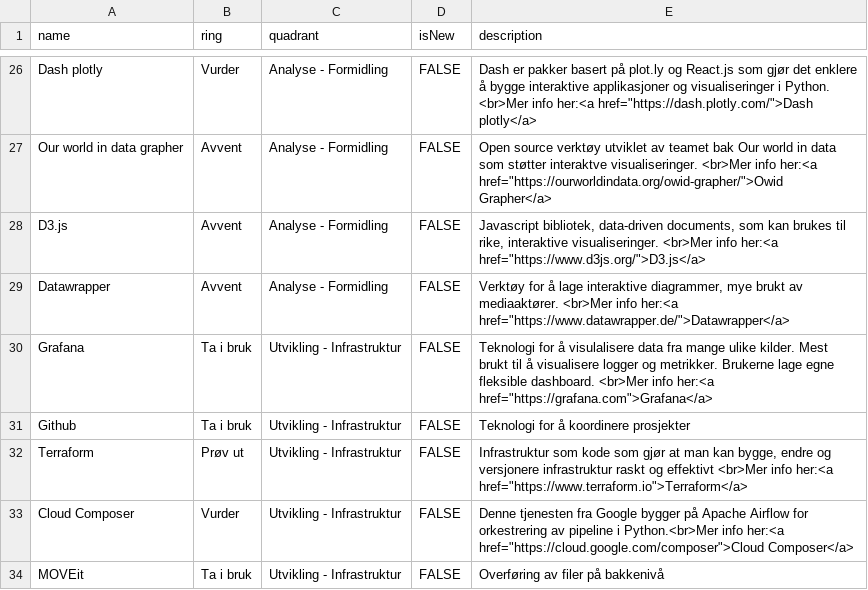
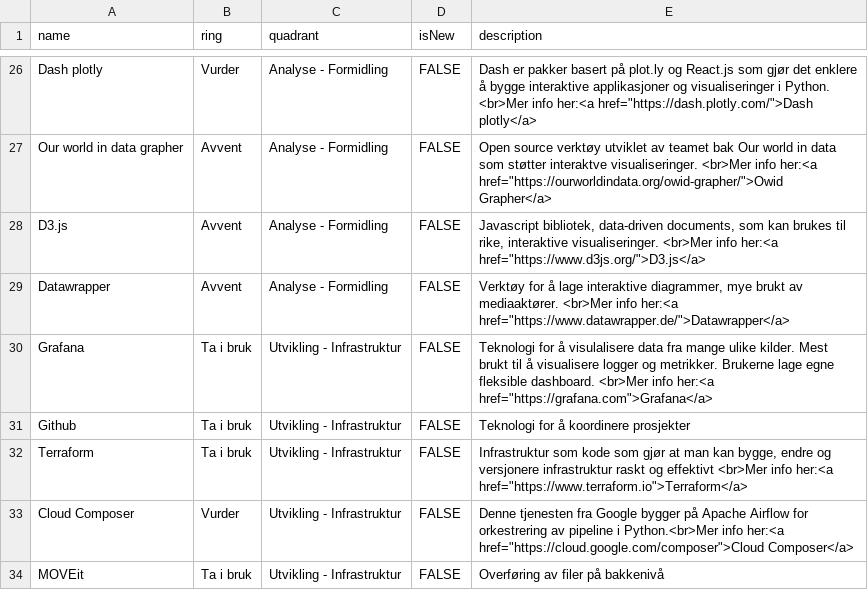
Before and after one commit to statisticsnorway/teknologiradar, a CSV file: SSB - Teknologiradar.csv, drawn as a sheet; only a part is shown, gaps mark what is left out.

Commit message:
changes

```diff
--- a/SSB - Teknologiradar.csv
+++ b/SSB - Teknologiradar.csv
@@ -31,3 +31,3 @@ Grafana,Ta i bruk,Utvikling - Infrastruktur,FALSE,"Teknologi for å visulalisere
 Github,Ta i bruk,Utvikling - Infrastruktur,FALSE,"Teknologi for å koordinere prosjekter"
-Terraform,Prøv ut,Utvikling - Infrastruktur,FALSE,"Infrastruktur som kode som gjør at man kan bygge, endre og versjonere infrastruktur raskt og effektivt <br>Mer info her:<a href=""https://www.terraform.io"">Terraform</a>"
+Terraform,Ta i bruk,Utvikling - Infrastruktur,FALSE,"Infrastruktur som kode som gjør at man kan bygge, endre og versjonere infrastruktur raskt og effektivt <br>Mer info her:<a href=""https://www.terraform.io"">Terraform</a>"
 Cloud Composer,Vurder,Utvikling - Infrastruktur, FALSE,"Denne tjenesten fra Google bygger på Apache Airflow for orkestrering av pipeline i Python.<br>Mer info her:<a href=""https://cloud.google.com/composer"">Cloud Composer</a>"
```
